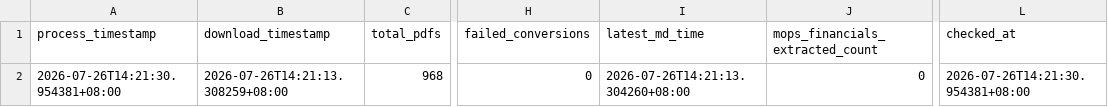
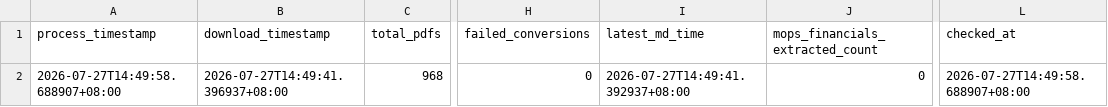
Before and after one commit to wenchiehlee-investment/MOPS, a CSV file: data/reports/mops_health_summary.csv, drawn as a sheet; only a part is shown, gaps mark what is left out; the diff names each change by its address in the sheet, - before the commit and + after, or states it on an @@ line.

```diff
--- a/data/reports/mops_health_summary.csv
+++ b/data/reports/mops_health_summary.csv
-A2 (process_timestamp): 2026-07-26T14:21:30.954381+08:00
+A2 (process_timestamp): 2026-07-27T14:49:58.688907+08:00
-B2 (download_timestamp): 2026-07-26T14:21:13.308259+08:00
+B2 (download_timestamp): 2026-07-27T14:49:41.396937+08:00
-I2 (latest_md_time): 2026-07-26T14:21:13.304260+08:00
+I2 (latest_md_time): 2026-07-27T14:49:41.392937+08:00
-L2 (checked_at): 2026-07-26T14:21:30.954381+08:00
+L2 (checked_at): 2026-07-27T14:49:58.688907+08:00
```
Also changed, not shown: data/reports/mops_matrix_latest.csv.
